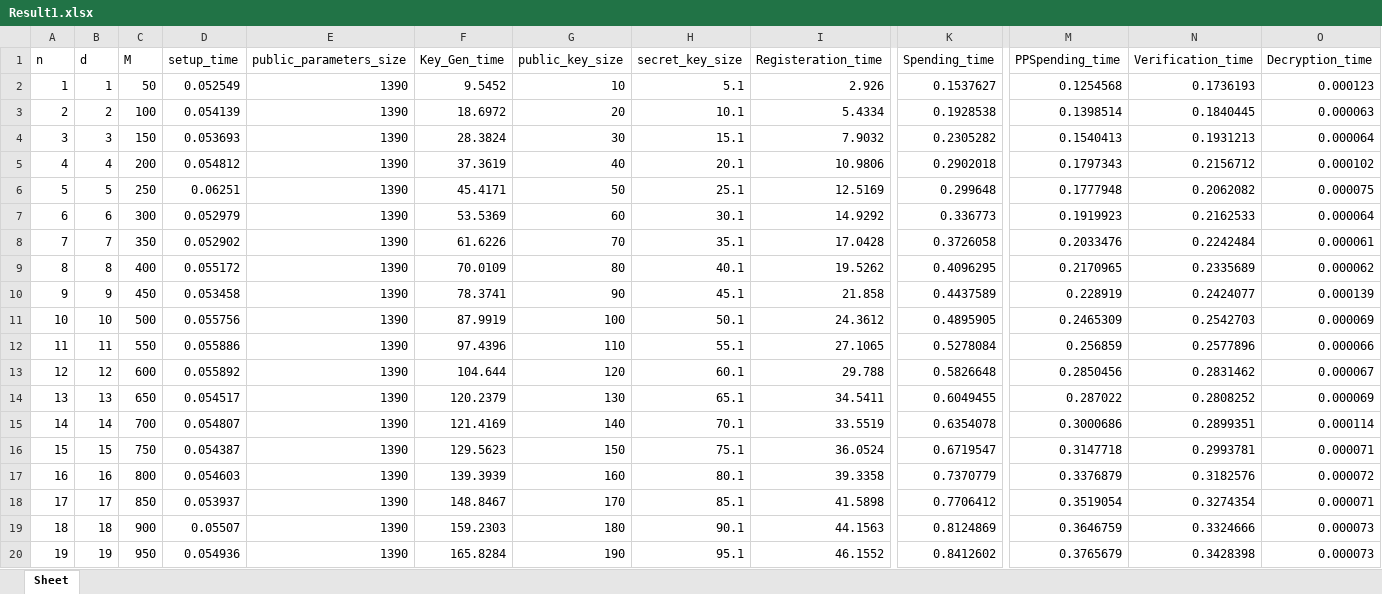
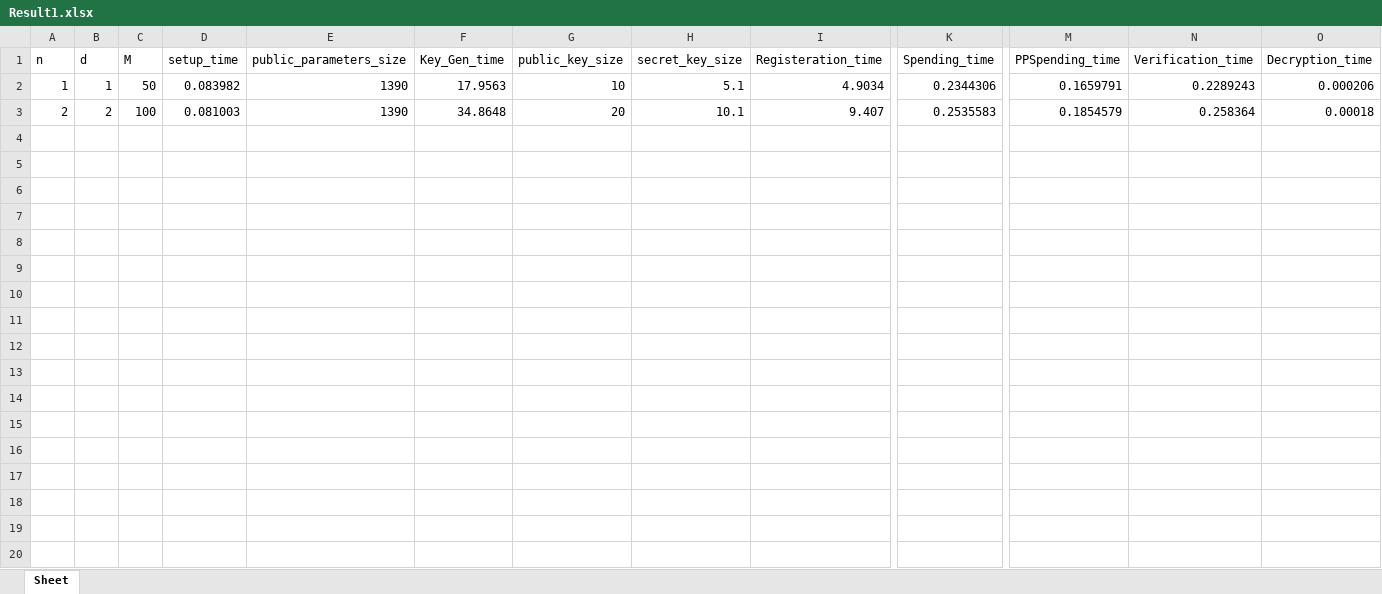
Before and after one commit to AkashMVerma/NirvanaPayments, an Excel workbook: Result1.xlsx, sheet Sheet, drawn as a sheet; only a part is shown, gaps mark what is left out; values as stored, in another font and other column widths than the file's, no borders; rows hold the shown columns only; the diff covers the shown part only; the diff names each change by its address in the sheet, - before the commit and + after, or states it on an @@ line.

```diff
--- a/Result1.xlsx (sheet Sheet)
+++ b/Result1.xlsx (sheet Sheet)
-D2 (setup_time): 0.052549
+D2 (setup_time): 0.083982
-F2 (Key_Gen_time): 9.5452
+F2 (Key_Gen_time): 17.9563
-I2 (Registeration_time): 2.926
+I2 (Registeration_time): 4.9034
-K2 (Spending_time): 0.1537627
+K2 (Spending_time): 0.2344306
-M2 (PPSpending_time): 0.1254568
+M2 (PPSpending_time): 0.1659791
-N2 (Verification_time): 0.1736193
+N2 (Verification_time): 0.2289243
-O2 (Decryption_time): 0.000123
+O2 (Decryption_time): 0.000206
-D3 (setup_time): 0.054139
+D3 (setup_time): 0.081003
-F3 (Key_Gen_time): 18.6972
+F3 (Key_Gen_time): 34.8648
-I3 (Registeration_time): 5.4334
+I3 (Registeration_time): 9.407
-K3 (Spending_time): 0.1928538
+K3 (Spending_time): 0.2535583
-M3 (PPSpending_time): 0.1398514
+M3 (PPSpending_time): 0.1854579
-N3 (Verification_time): 0.1840445
+N3 (Verification_time): 0.258364
-O3 (Decryption_time): 0.000063
+O3 (Decryption_time): 0.00018
-row 4: 3 | 3 | 150 | 0.053693 | 1390 | 28.3824 | 30 | 15.1 | 7.9032 | 0.2305282 | 0.1540413 | 0.1931213 | 0.000064
-row 5: 4 | 4 | 200 | 0.054812 | 1390 | 37.3619 | 40 | 20.1 | 10.9806 | 0.2902018 | 0.1797343 | 0.2156712 | 0.000102
-row 6: 5 | 5 | 250 | 0.06251 | 1390 | 45.4171 | 50 | 25.1 | 12.5169 | 0.299648 | 0.1777948 | 0.2062082 | 0.000075
-row 7: 6 | 6 | 300 | 0.052979 | 1390 | 53.5369 | 60 | 30.1 | 14.9292 | 0.336773 | 0.1919923 | 0.2162533 | 0.000064
-row 8: 7 | 7 | 350 | 0.052902 | 1390 | 61.6226 | 70 | 35.1 | 17.0428 | 0.3726058 | 0.2033476 | 0.2242484 | 0.000061
-row 9: 8 | 8 | 400 | 0.055172 | 1390 | 70.0109 | 80 | 40.1 | 19.5262 | 0.4096295 | 0.2170965 | 0.2335689 | 0.000062
-row 10: 9 | 9 | 450 | 0.053458 | 1390 | 78.3741 | 90 | 45.1 | 21.858 | 0.4437589 | 0.228919 | 0.2424077 | 0.000139
-row 11: 10 | 10 | 500 | 0.055756 | 1390 | 87.9919 | 100 | 50.1 | 24.3612 | 0.4895905 | 0.2465309 | 0.2542703 | 0.000069
-row 12: 11 | 11 | 550 | 0.055886 | 1390 | 97.4396 | 110 | 55.1 | 27.1065 | 0.5278084 | 0.256859 | 0.2577896 | 0.000066
-row 13: 12 | 12 | 600 | 0.055892 | 1390 | 104.644 | 120 | 60.1 | 29.788 | 0.5826648 | 0.2850456 | 0.2831462 | 0.000067
-row 14: 13 | 13 | 650 | 0.054517 | 1390 | 120.2379 | 130 | 65.1 | 34.5411 | 0.6049455 | 0.287022 | 0.2808252 | 0.000069
-row 15: 14 | 14 | 700 | 0.054807 | 1390 | 121.4169 | 140 | 70.1 | 33.5519 | 0.6354078 | 0.3000686 | 0.2899351 | 0.000114
-row 16: 15 | 15 | 750 | 0.054387 | 1390 | 129.5623 | 150 | 75.1 | 36.0524 | 0.6719547 | 0.3147718 | 0.2993781 | 0.000071
-row 17: 16 | 16 | 800 | 0.054603 | 1390 | 139.3939 | 160 | 80.1 | 39.3358 | 0.7370779 | 0.3376879 | 0.3182576 | 0.000072
-row 18: 17 | 17 | 850 | 0.053937 | 1390 | 148.8467 | 170 | 85.1 | 41.5898 | 0.7706412 | 0.3519054 | 0.3274354 | 0.000071
-row 19: 18 | 18 | 900 | 0.05507 | 1390 | 159.2303 | 180 | 90.1 | 44.1563 | 0.8124869 | 0.3646759 | 0.3324666 | 0.000073
-row 20: 19 | 19 | 950 | 0.054936 | 1390 | 165.8284 | 190 | 95.1 | 46.1552 | 0.8412602 | 0.3765679 | 0.3428398 | 0.000073
```
Also changed, not shown: 21 removed rows elsewhere in this sheet, 10 other files.
